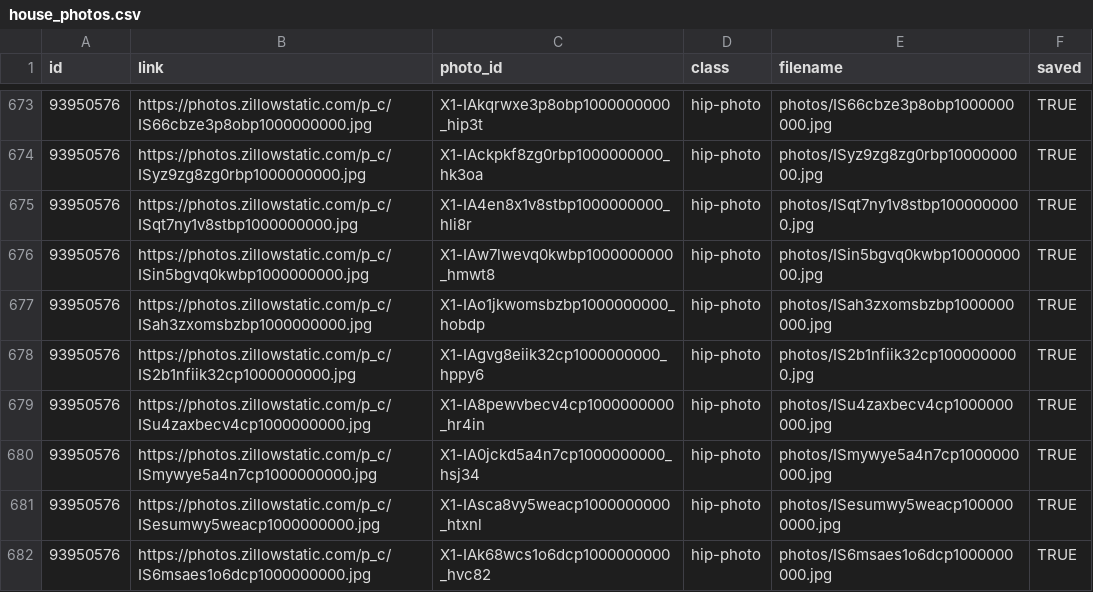
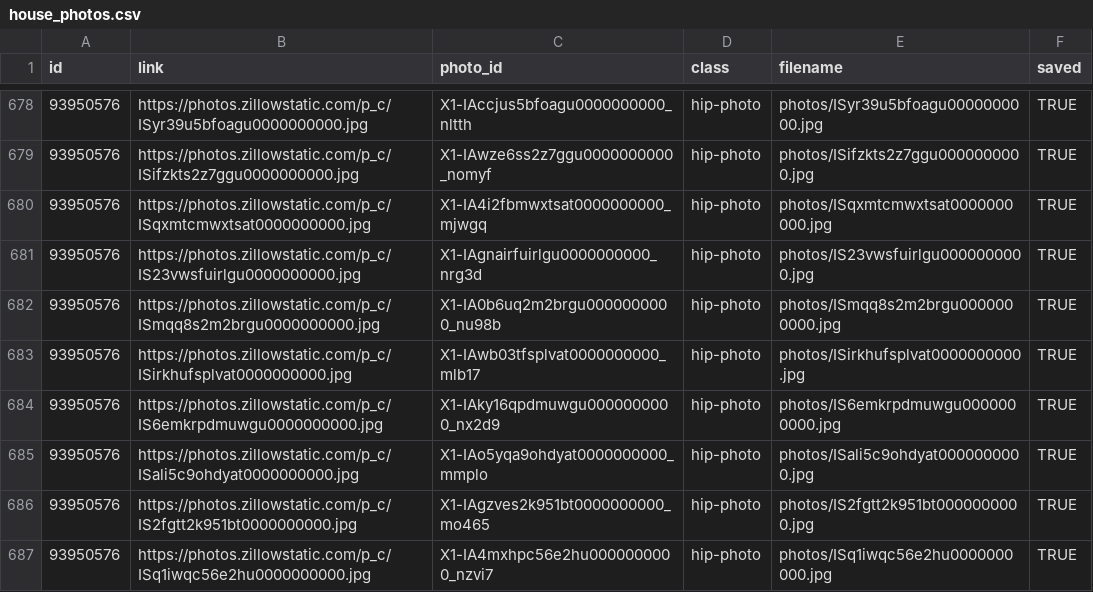
Before and after one commit to srvanderplas/AmesRealEstate, a CSV file: house_photos.csv, drawn as a sheet; only a part is shown, gaps mark what is left out; the diff covers the shown part only.

```diff
--- a/house_photos.csv
+++ b/house_photos.csv
@@ -673,10 +678,10 @@ id,link,photo_id,class,filename,saved
-93950576,https://photos.zillowstatic.com/p_c/IS66cbze3p8obp1000000000.jpg,X1-IAkqrwxe3p8obp1000000000_hip3t,hip-photo,photos/IS66cbze3p8obp1000000000.jpg,TRUE
-93950576,https://photos.zillowstatic.com/p_c/ISyz9zg8zg0rbp1000000000.jpg,X1-IAckpkf8zg0rbp1000000000_hk3oa,hip-photo,photos/ISyz9zg8zg0rbp1000000000.jpg,TRUE
-93950576,https://photos.zillowstatic.com/p_c/ISqt7ny1v8stbp1000000000.jpg,X1-IA4en8x1v8stbp1000000000_hli8r,hip-photo,photos/ISqt7ny1v8stbp1000000000.jpg,TRUE
-93950576,https://photos.zillowstatic.com/p_c/ISin5bgvq0kwbp1000000000.jpg,X1-IAw7lwevq0kwbp1000000000_hmwt8,hip-photo,photos/ISin5bgvq0kwbp1000000000.jpg,TRUE
-93950576,https://photos.zillowstatic.com/p_c/ISah3zxomsbzbp1000000000.jpg,X1-IAo1jkwomsbzbp1000000000_hobdp,hip-photo,photos/ISah3zxomsbzbp1000000000.jpg,TRUE
-93950576,https://photos.zillowstatic.com/p_c/IS2b1nfiik32cp1000000000.jpg,X1-IAgvg8eiik32cp1000000000_hppy6,hip-photo,photos/IS2b1nfiik32cp1000000000.jpg,TRUE
-93950576,https://photos.zillowstatic.com/p_c/ISu4zaxbecv4cp1000000000.jpg,X1-IA8pewvbecv4cp1000000000_hr4in,hip-photo,photos/ISu4zaxbecv4cp1000000000.jpg,TRUE
-93950576,https://photos.zillowstatic.com/p_c/ISmywye5a4n7cp1000000000.jpg,X1-IA0jckd5a4n7cp1000000000_hsj34,hip-photo,photos/ISmywye5a4n7cp1000000000.jpg,TRUE
-93950576,https://photos.zillowstatic.com/p_c/ISesumwy5weacp1000000000.jpg,X1-IAsca8vy5weacp1000000000_htxnl,hip-photo,photos/ISesumwy5weacp1000000000.jpg,TRUE
-93950576,https://photos.zillowstatic.com/p_c/IS6msaes1o6dcp1000000000.jpg,X1-IAk68wcs1o6dcp1000000000_hvc82,hip-photo,photos/IS6msaes1o6dcp1000000000.jpg,TRUE
+93950576,https://photos.zillowstatic.com/p_c/ISyr39u5bfoagu0000000000.jpg,X1-IAccjus5bfoagu0000000000_nltth,hip-photo,photos/ISyr39u5bfoagu0000000000.jpg,TRUE
+93950576,https://photos.zillowstatic.com/p_c/ISifzkts2z7ggu0000000000.jpg,X1-IAwze6ss2z7ggu0000000000_nomyf,hip-photo,photos/ISifzkts2z7ggu0000000000.jpg,TRUE
+93950576,https://photos.zillowstatic.com/p_c/ISqxmtcmwxtsat0000000000.jpg,X1-IA4i2fbmwxtsat0000000000_mjwgq,hip-photo,photos/ISqxmtcmwxtsat0000000000.jpg,TRUE
+93950576,https://photos.zillowstatic.com/p_c/IS23vwsfuirlgu0000000000.jpg,X1-IAgnairfuirlgu0000000000_nrg3d,hip-photo,photos/IS23vwsfuirlgu0000000000.jpg,TRUE
+93950576,https://photos.zillowstatic.com/p_c/ISmqq8s2m2brgu0000000000.jpg,X1-IA0b6uq2m2brgu0000000000_nu98b,hip-photo,photos/ISmqq8s2m2brgu0000000000.jpg,TRUE
+93950576,https://photos.zillowstatic.com/p_c/ISirkhufsplvat0000000000.jpg,X1-IAwb03tfsplvat0000000000_mlb17,hip-photo,photos/ISirkhufsplvat0000000000.jpg,TRUE
+93950576,https://photos.zillowstatic.com/p_c/IS6emkrpdmuwgu0000000000.jpg,X1-IAky16qpdmuwgu0000000000_nx2d9,hip-photo,photos/IS6emkrpdmuwgu0000000000.jpg,TRUE
+93950576,https://photos.zillowstatic.com/p_c/ISali5c9ohdyat0000000000.jpg,X1-IAo5yqa9ohdyat0000000000_mmplo,hip-photo,photos/ISali5c9ohdyat0000000000.jpg,TRUE
+93950576,https://photos.zillowstatic.com/p_c/IS2fgtt2k951bt0000000000.jpg,X1-IAgzves2k951bt0000000000_mo465,hip-photo,photos/IS2fgtt2k951bt0000000000.jpg,TRUE
+93950576,https://photos.zillowstatic.com/p_c/ISq1iwqc56e2hu0000000000.jpg,X1-IA4mxhpc56e2hu0000000000_nzvi7,hip-photo,photos/ISq1iwqc56e2hu0000000000.jpg,TRUE
```
Also changed, not shown: 5 added rows and 39 edited cells elsewhere in this file, house_info.csv, 24 other files.
